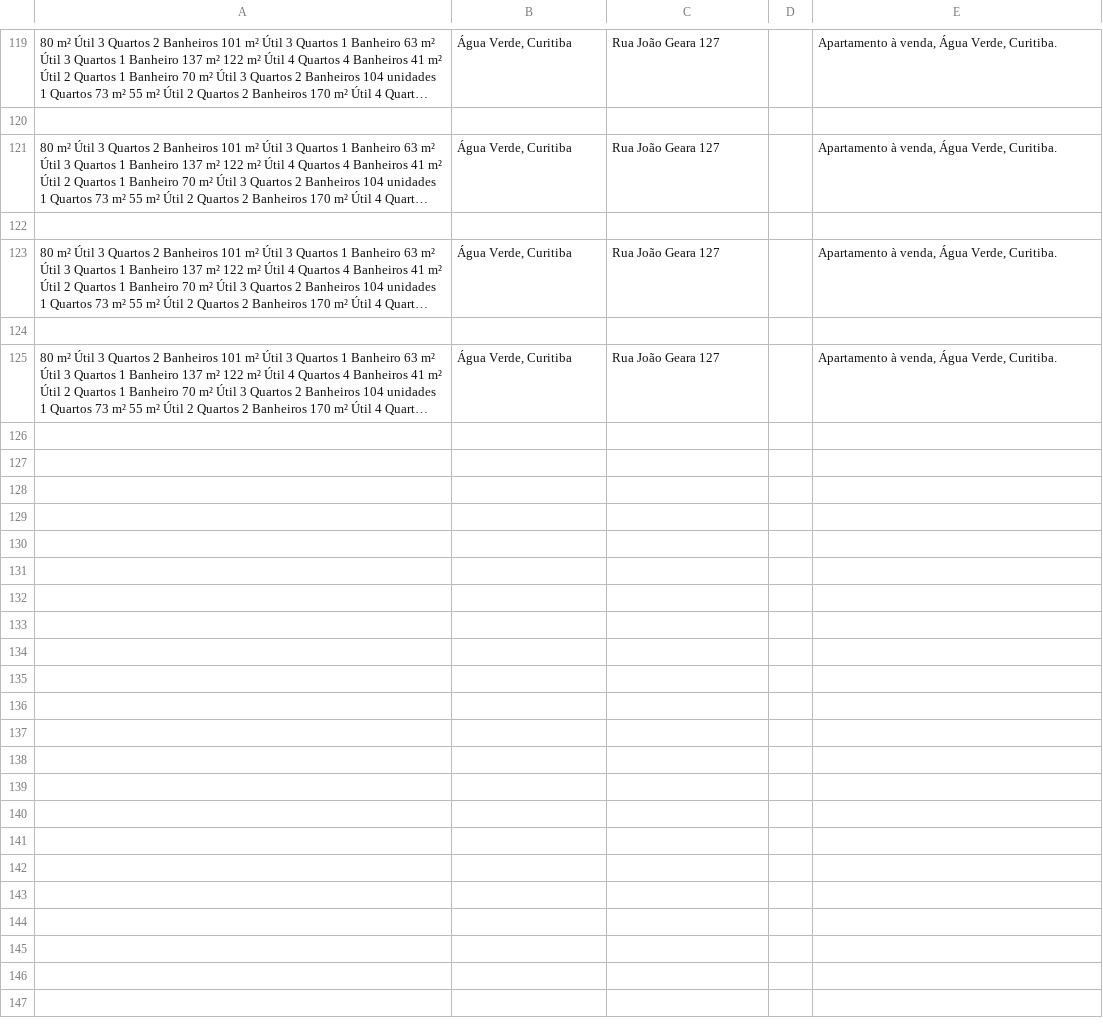
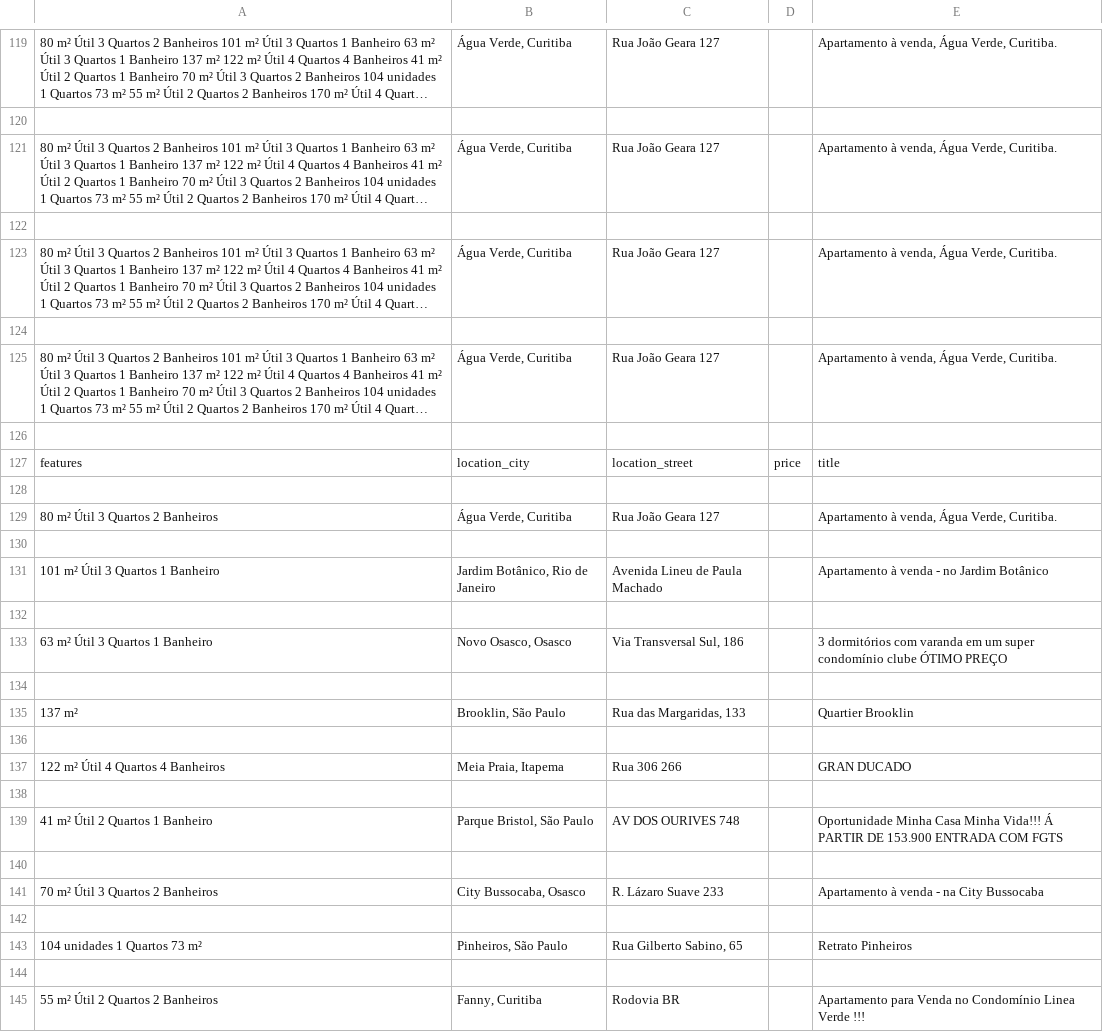
Before and after one commit to ricardokazu/doghero, a CSV file: DogHero/data.csv, drawn as a sheet; only a part is shown, gaps mark what is left out; long unchanged cells end in …; the diff covers the shown part only; the diff names each change by its address in the sheet, - before the commit and + after, or states it on an @@ line.

```diff
--- a/DogHero/data.csv
+++ b/DogHero/data.csv
+row 126: (empty)
+row 127: features | location_city | location_street | price | title
+row 128: (empty)
+row 129: 80 m² Útil 3 Quartos 2 Banheiros | Água Verde, Curitiba | Rua João Geara 127 |  | Apartamento à venda, Água Verde, Curitiba.
+row 130: (empty)
+row 131: 101 m² Útil 3 Quartos 1 Banheiro | Jardim Botânico, Rio de Janeiro | Avenida Lineu de Paula Machado |  | Apartamento à venda - no Jardim Botânico
+row 132: (empty)
+row 133: 63 m² Útil 3 Quartos 1 Banheiro | Novo Osasco, Osasco | Via Transversal Sul, 186 |  | 3 dormitórios com varanda em um super condomínio clube ÓTIMO PREÇO
+row 134: (empty)
+row 135: 137 m² | Brooklin, São Paulo | Rua das Margaridas, 133 |  | Quartier Brooklin
+row 136: (empty)
+row 137: 122 m² Útil 4 Quartos 4 Banheiros | Meia Praia, Itapema | Rua 306 266 |  | GRAN DUCADO
+row 138: (empty)
+row 139: 41 m² Útil 2 Quartos 1 Banheiro | Parque Bristol, São Paulo | AV DOS OURIVES 748 |  | Oportunidade Minha Casa Minha Vida!!! Á PARTIR DE 153.900 ENTRADA COM FGTS
+row 140: (empty)
+row 141: 70 m² Útil 3 Quartos 2 Banheiros | City Bussocaba, Osasco | R. Lázaro Suave 233 |  | Apartamento à venda - na City Bussocaba
+row 142: (empty)
+row 143: 104 unidades 1 Quartos 73 m² | Pinheiros, São Paulo | Rua Gilberto Sabino, 65 |  | Retrato Pinheiros
+row 144: (empty)
+row 145: 55 m² Útil 2 Quartos 2 Banheiros | Fanny, Curitiba | Rodovia BR |  | Apartamento para Venda no Condomínio Linea Verde !!!
```
Also changed, not shown: 22 added rows elsewhere in this file, 4 other files.
